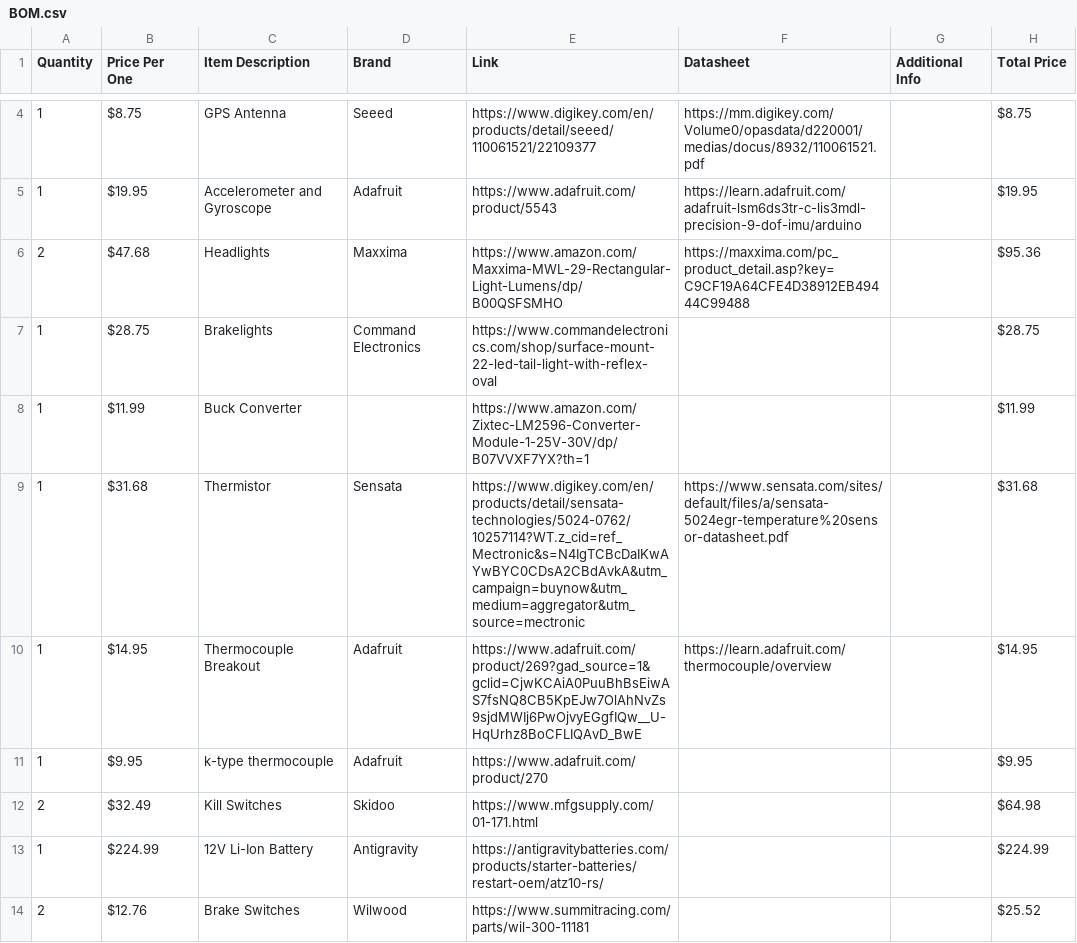
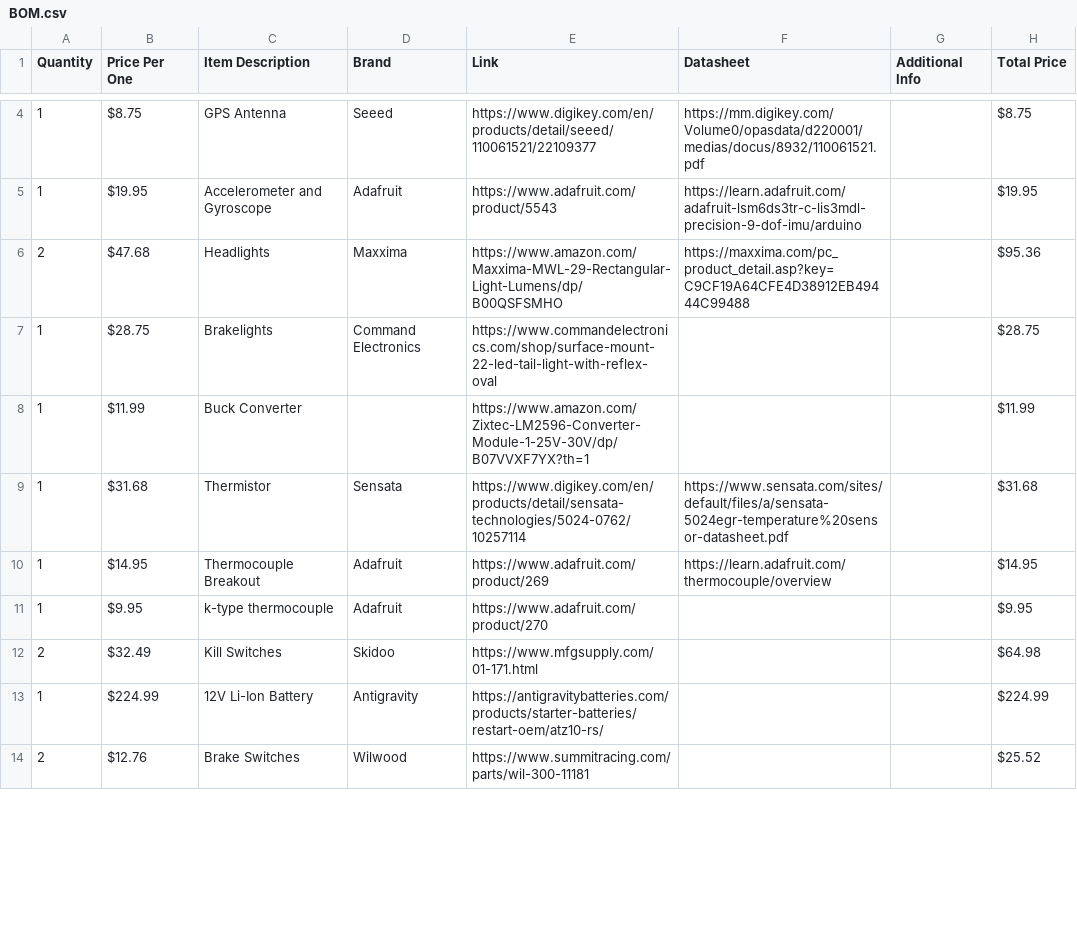
Before and after one commit to WSU-Shocker-Racing-Baja-SAE/SRB26_Deadlight, a CSV file: Hardware/BOM.csv, drawn as a sheet; only a part is shown, gaps mark what is left out; the diff covers the shown part only.

Commit message:
Add files via upload

```diff
--- a/Hardware/BOM.csv
+++ b/Hardware/BOM.csv
@@ -8,4 +8,4 @@
 1,$11.99 ,Buck Converter,,https://www.amazon.com/Zixtec-LM2596-Converter-Module-1-25V-30V/dp/B07VVXF7YX?th=1,,,$11.99
-1,$31.68 ,Thermistor,Sensata,https://www.digikey.com/en/products/detail/sensata-technologies/5024-0762/10257114?WT.z_cid=ref_Mectronic&s=N4IgTCBcDaIKwAYwBYC0CDsA2CBdAvkA&utm_campaign=buynow&utm_medium=aggregator&utm_source=mectronic,https://www.sensata.com/sites/default/files/a/sensata-5024egr-temperature%20sensor-datasheet.pdf,,$31.68
-1,$14.95 ,Thermocouple Breakout,Adafruit,https://www.adafruit.com/product/269?gad_source=1&gclid=CjwKCAiA0PuuBhBsEiwAS7fsNQ8CB5KpEJw7OlAhNvZs9sjdMWIj6PwOjvyEGgfIQw__U-HqUrhz8BoCFLIQAvD_BwE,https://learn.adafruit.com/thermocouple/overview,,$14.95
+1,$31.68 ,Thermistor,Sensata,https://www.digikey.com/en/products/detail/sensata-technologies/5024-0762/10257114,https://www.sensata.com/sites/default/files/a/sensata-5024egr-temperature%20sensor-datasheet.pdf,,$31.68
+1,$14.95 ,Thermocouple Breakout,Adafruit,https://www.adafruit.com/product/269,https://learn.adafruit.com/thermocouple/overview,,$14.95
 1,$9.95 ,k-type thermocouple,Adafruit,https://www.adafruit.com/product/270,,,$9.95
```
Also changed, not shown: 5 edited cells elsewhere in this file.
